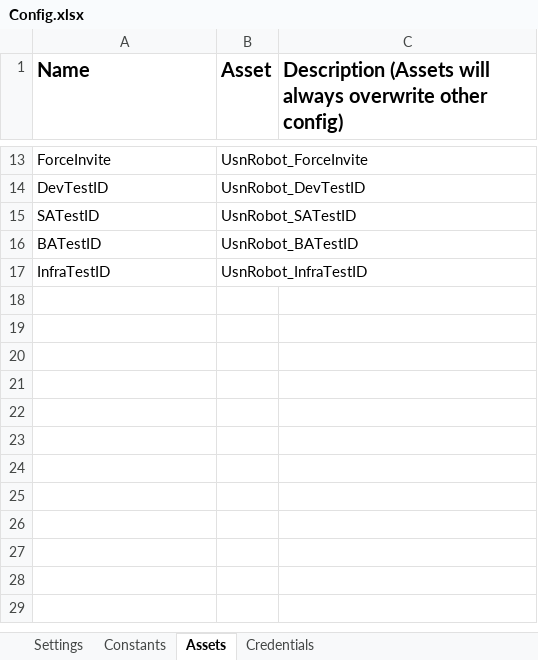
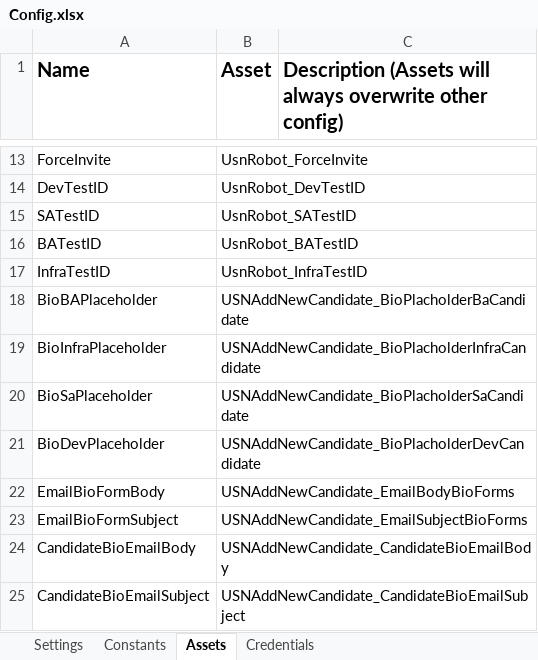
Before and after one commit to IonutMihaiNiculaUiPath/USNRobot_AddNewEmployeeCertifications, an Excel workbook: Data/Config.xlsx, sheet Assets, drawn as a sheet; only a part is shown, gaps mark what is left out; values as stored, in another font and other column widths than the file's, no borders; the diff names each change by its address in the sheet, - before the commit and + after, or states it on an @@ line.

Commit message:
added SendCandidateBioEmail

```diff
--- a/Data/Config.xlsx (sheet Assets)
+++ b/Data/Config.xlsx (sheet Assets)
+row 18: BioBAPlaceholder | USNAddNewCandidate_BioPlacholderBaCandidate
+row 19: BioInfraPlaceholder | USNAddNewCandidate_BioPlacholderInfraCandidate
+row 20: BioSaPlaceholder | USNAddNewCandidate_BioPlacholderSaCandidate
+row 21: BioDevPlaceholder | USNAddNewCandidate_BioPlacholderDevCandidate
+row 22: EmailBioFormBody | USNAddNewCandidate_EmailBodyBioForms
+row 23: EmailBioFormSubject | USNAddNewCandidate_EmailSubjectBioForms
+row 24: CandidateBioEmailBody | USNAddNewCandidate_CandidateBioEmailBody
+row 25: CandidateBioEmailSubject | USNAddNewCandidate_CandidateBioEmailSubject
```
Also changed, not shown: 4 other files.
